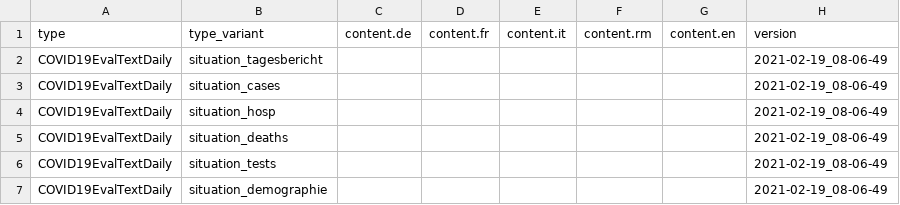
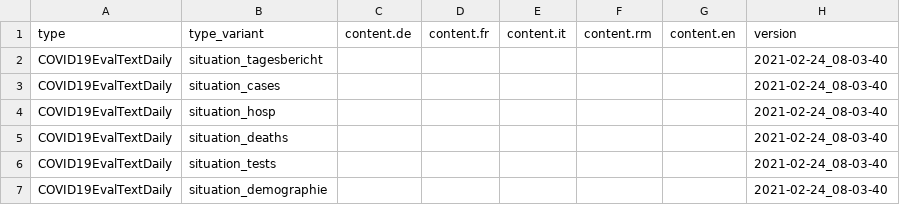
Before and after one commit to basler-bebbi/covid_bag, a CSV file: COVID19EvalTextDaily.csv, drawn as a sheet.

```diff
--- a/COVID19EvalTextDaily.csv
+++ b/COVID19EvalTextDaily.csv
@@ -1,7 +1,7 @@
 "type","type_variant","content.de","content.fr","content.it","content.rm","content.en","version"
-"COVID19EvalTextDaily","situation_tagesbericht","","","","","","2021-02-19_08-06-49"
-"COVID19EvalTextDaily","situation_cases","","","","","","2021-02-19_08-06-49"
-"COVID19EvalTextDaily","situation_hosp","","","","","","2021-02-19_08-06-49"
-"COVID19EvalTextDaily","situation_deaths","","","","","","2021-02-19_08-06-49"
-"COVID19EvalTextDaily","situation_tests","","","","","","2021-02-19_08-06-49"
-"COVID19EvalTextDaily","situation_demographie","","","","","","2021-02-19_08-06-49"
+"COVID19EvalTextDaily","situation_tagesbericht","","","","","","2021-02-24_08-03-40"
+"COVID19EvalTextDaily","situation_cases","","","","","","2021-02-24_08-03-40"
+"COVID19EvalTextDaily","situation_hosp","","","","","","2021-02-24_08-03-40"
+"COVID19EvalTextDaily","situation_deaths","","","","","","2021-02-24_08-03-40"
+"COVID19EvalTextDaily","situation_tests","","","","","","2021-02-24_08-03-40"
+"COVID19EvalTextDaily","situation_demographie","","","","","","2021-02-24_08-03-40"
```
Also changed, not shown: COVID19Cases_geoRegion_w.csv, COVID19Death_geoRegion_w.csv, 24 other files.
